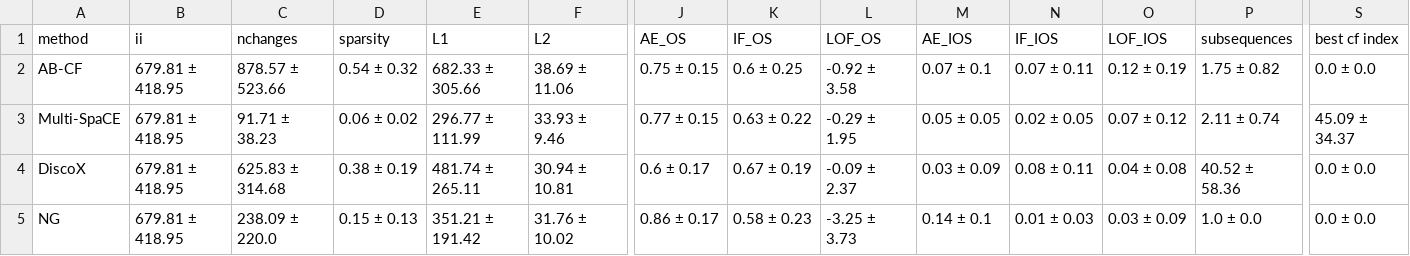
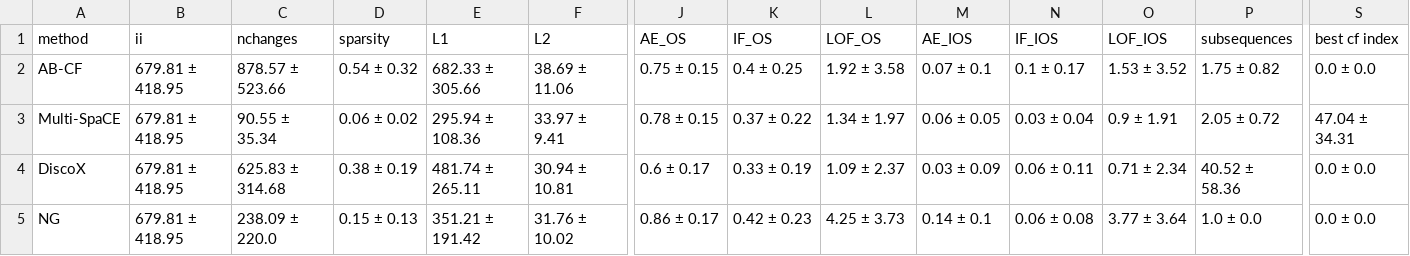
Before and after one commit to MarioRefoyo/Multi-SpaCE, a CSV file: experiments/evaluation/results_mean_metrics_CinCECGTorso.csv, drawn as a sheet; only a part is shown, gaps mark what is left out; the diff names each change by its address in the sheet, - before the commit and + after, or states it on an @@ line.

```diff
--- a/experiments/evaluation/results_mean_metrics_CinCECGTorso.csv
+++ b/experiments/evaluation/results_mean_metrics_CinCECGTorso.csv
-K2 (IF_OS): 0.6 ± 0.25
+K2 (IF_OS): 0.4 ± 0.25
-L2 (LOF_OS): -0.92 ± 3.58
+L2 (LOF_OS): 1.92 ± 3.58
-N2 (IF_IOS): 0.07 ± 0.11
+N2 (IF_IOS): 0.1 ± 0.17
-O2 (LOF_IOS): 0.12 ± 0.19
+O2 (LOF_IOS): 1.53 ± 3.52
-C3 (nchanges): 91.71 ± 38.23
+C3 (nchanges): 90.55 ± 35.34
-E3 (L1): 296.77 ± 111.99
+E3 (L1): 295.94 ± 108.36
-F3 (L2): 33.93 ± 9.46
+F3 (L2): 33.97 ± 9.41
-J3 (AE_OS): 0.77 ± 0.15
+J3 (AE_OS): 0.78 ± 0.15
-K3 (IF_OS): 0.63 ± 0.22
+K3 (IF_OS): 0.37 ± 0.22
-L3 (LOF_OS): -0.29 ± 1.95
+L3 (LOF_OS): 1.34 ± 1.97
-M3 (AE_IOS): 0.05 ± 0.05
+M3 (AE_IOS): 0.06 ± 0.05
-N3 (IF_IOS): 0.02 ± 0.05
+N3 (IF_IOS): 0.03 ± 0.04
-O3 (LOF_IOS): 0.07 ± 0.12
+O3 (LOF_IOS): 0.9 ± 1.91
-P3 (subsequences): 2.11 ± 0.74
+P3 (subsequences): 2.05 ± 0.72
-S3 (best cf index): 45.09 ± 34.37
+S3 (best cf index): 47.04 ± 34.31
-K4 (IF_OS): 0.67 ± 0.19
+K4 (IF_OS): 0.33 ± 0.19
-L4 (LOF_OS): -0.09 ± 2.37
+L4 (LOF_OS): 1.09 ± 2.37
-N4 (IF_IOS): 0.08 ± 0.11
+N4 (IF_IOS): 0.06 ± 0.11
-O4 (LOF_IOS): 0.04 ± 0.08
+O4 (LOF_IOS): 0.71 ± 2.34
-K5 (IF_OS): 0.58 ± 0.23
+K5 (IF_OS): 0.42 ± 0.23
-L5 (LOF_OS): -3.25 ± 3.73
+L5 (LOF_OS): 4.25 ± 3.73
-N5 (IF_IOS): 0.01 ± 0.03
+N5 (IF_IOS): 0.06 ± 0.08
-O5 (LOF_IOS): 0.03 ± 0.09
+O5 (LOF_IOS): 3.77 ± 3.64
```
Also changed, not shown: experiments/evaluation/results_mean_metrics_ECG200.csv, experiments/evaluation/results_mean_metrics_FordA.csv, 29 other files.
